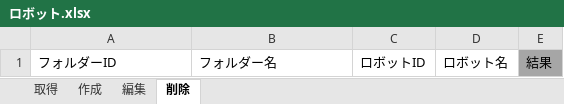
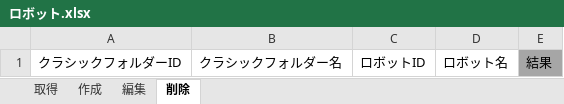
Before and after one commit to UiPath-Services/OrchestratorManager, an Excel workbook: Workbooks/JA/ロボット.xlsx, sheet 削除, drawn as a sheet; values as stored, in another font and other column widths than the file's, no borders; table styles not drawn; the diff names each change by its address in the sheet, - before the commit and + after, or states it on an @@ line.

```diff
--- a/Workbooks/JA/ロボット.xlsx (sheet 削除)
+++ b/Workbooks/JA/ロボット.xlsx (sheet 削除)
-A1: フォルダーID
+A1: クラシックフォルダーID
-B1: フォルダー名
+B1: クラシックフォルダー名
```
Also changed, not shown: sheet 取得, sheet 編集, sheet 作成, Config.xlsx, Workbooks/EN/Environments.xlsx, 6 other files.
